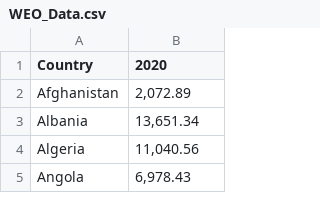
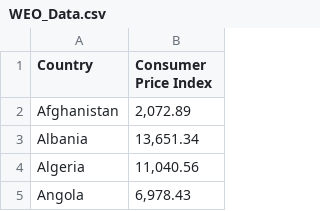
Before and after one commit to klinger2000/corruption, a CSV file: WEO_Data.csv, drawn as a sheet; only a part is shown.

Commit message:
Update WEO_Data.csv

```diff
--- a/WEO_Data.csv
+++ b/WEO_Data.csv
@@ -1,2 +1,2 @@
-Country,2020
+Country,Consumer Price Index
 Afghanistan,"2,072.89"
```
